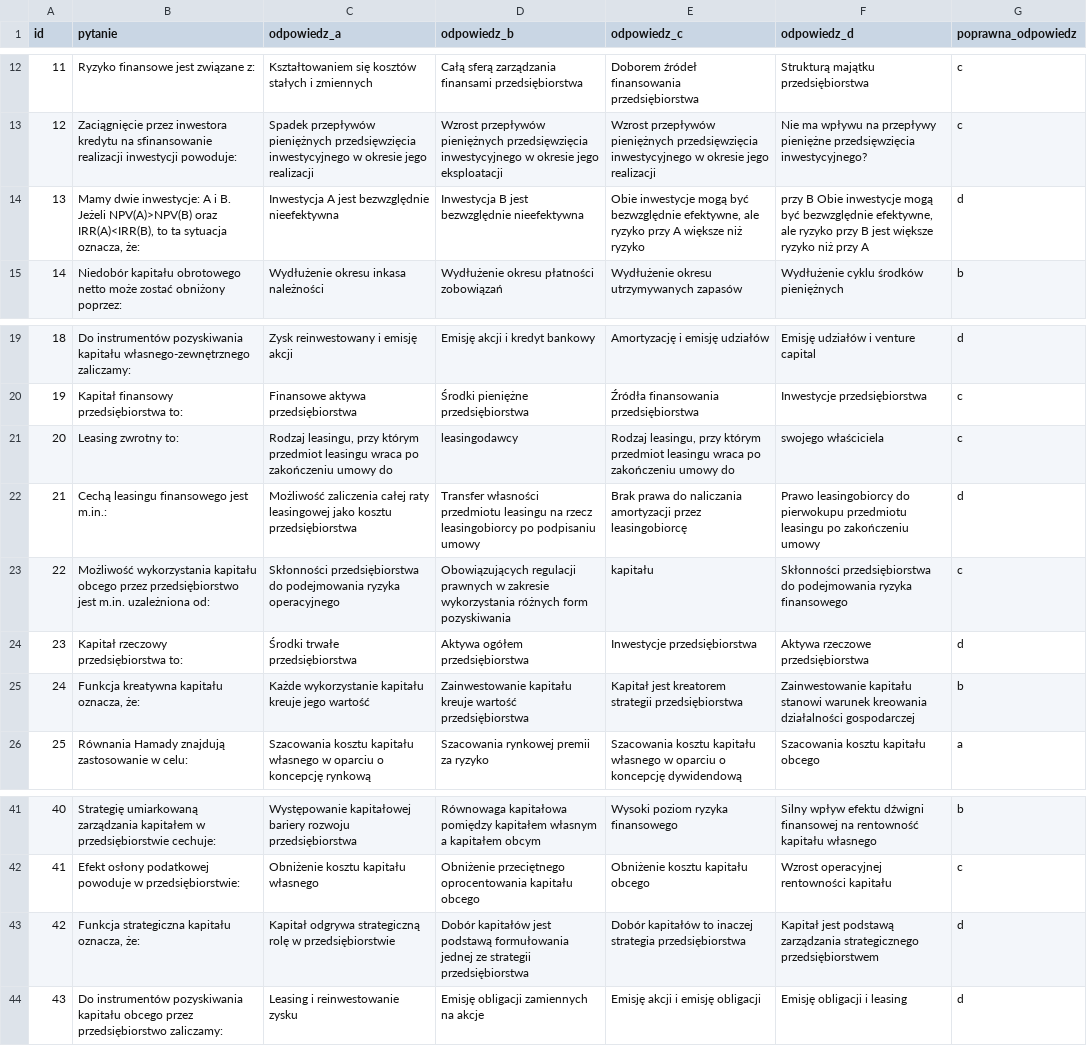
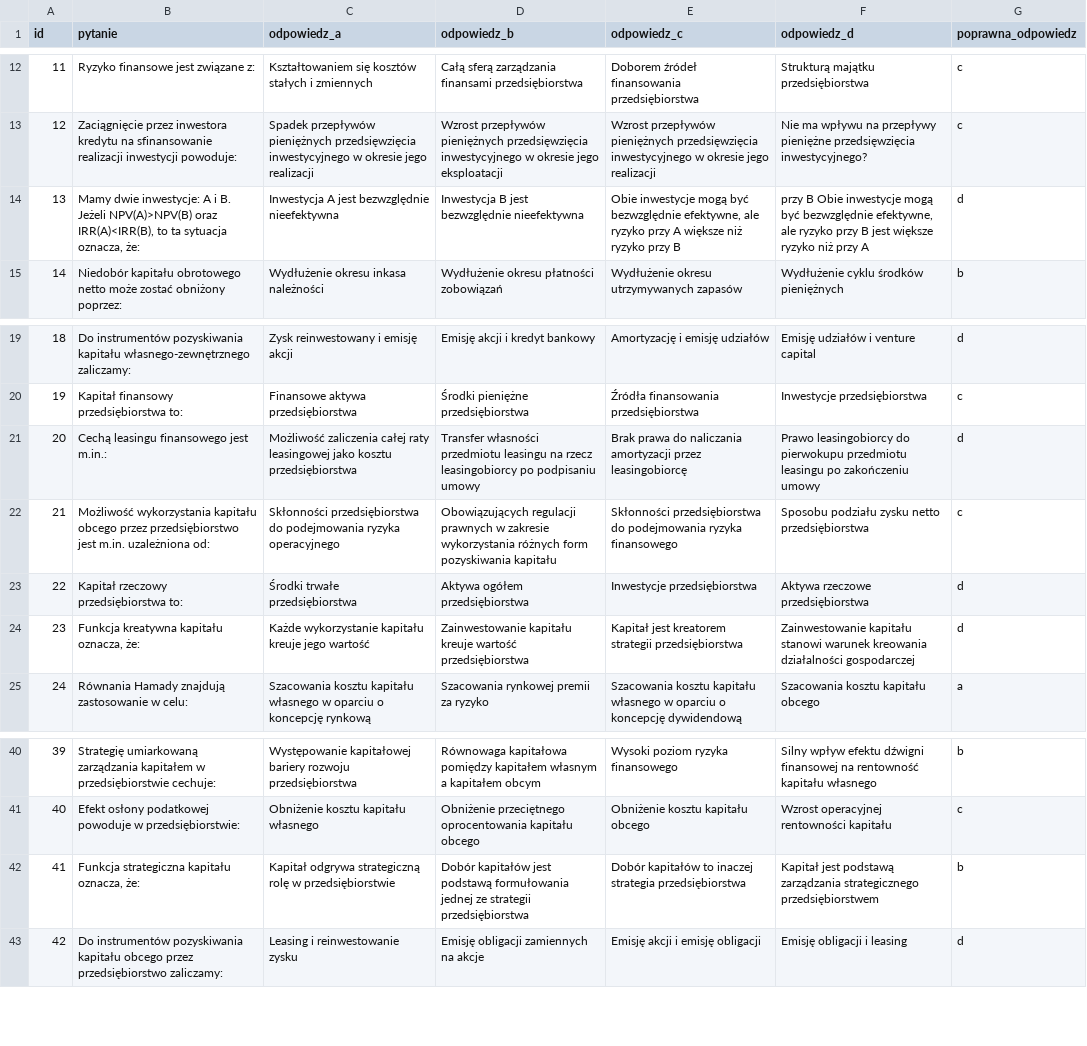
Before and after one commit to Matus4709/quiz-olivka, a CSV file: quiz_finalny.csv, drawn as a sheet; only a part is shown, gaps mark what is left out; removed rows and columns are numbered as before the commit, all else as after; the diff names each change by its address in the sheet, - before the commit and + after, or states it on an @@ line.

Commit message:
question fix

```diff
--- a/quiz_finalny.csv
+++ b/quiz_finalny.csv
-E14 (odpowiedz_c): …niż ryzyko
+E14 (odpowiedz_c): …niż ryzyko przy B
-row 21: 20 | Leasing zwrotny to: | Rodzaj leasingu, przy którym przedmiot leasingu wraca po zakończeniu umowy do | leasingodawcy | Rodzaj leasingu, przy którym przedmiot leasingu wraca po zakończeniu umowy do | swojego właściciela | c
@@ column A (id) renumbered from row 21 down @@
-D22 (odpowiedz_b): …form pozyskiwania
+D22 (odpowiedz_b): …form pozyskiwania kapitału
-E22 (odpowiedz_c): kapitału
+E22 (odpowiedz_c): Skłonności przedsiębiorstwa do podejmowania ryzyka finansowego
-F22 (odpowiedz_d): Skłonności przedsiębiorstwa do podejmowania ryzyka finansowego
+F22 (odpowiedz_d): Sposobu podziału zysku netto przedsiębiorstwa
-G24 (poprawna_odpowiedz): b
+G24 (poprawna_odpowiedz): d
-G42 (poprawna_odpowiedz): d
+G42 (poprawna_odpowiedz): b
```
